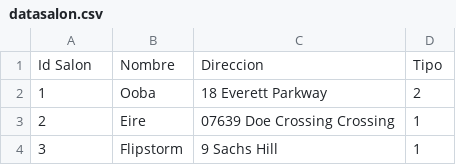
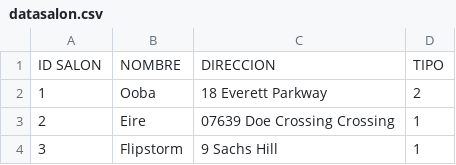
Before and after one commit to juanms18/Segundo_Parcial_Programacion, a CSV file: datasalon.csv, drawn as a sheet; only a part is shown; removed rows and columns are numbered as before the commit, all else as after; the diff names each change by its address in the sheet, - before the commit and + after, or states it on an @@ line.

```diff
--- a/datasalon.csv
+++ b/datasalon.csv
-row 1: Id Salon | Nombre | Direccion | Tipo
+row 1: ID SALON | NOMBRE | DIRECCION | TIPO
```
Also changed, not shown: dataarcade.csv, datajuego.csv, 14 other files.
